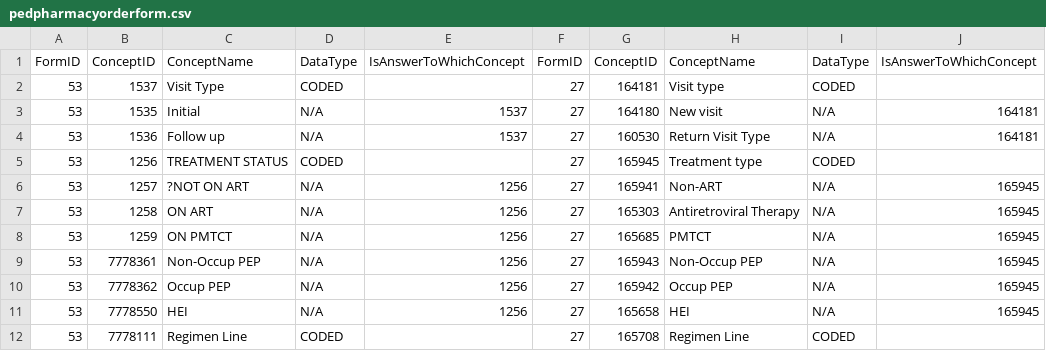
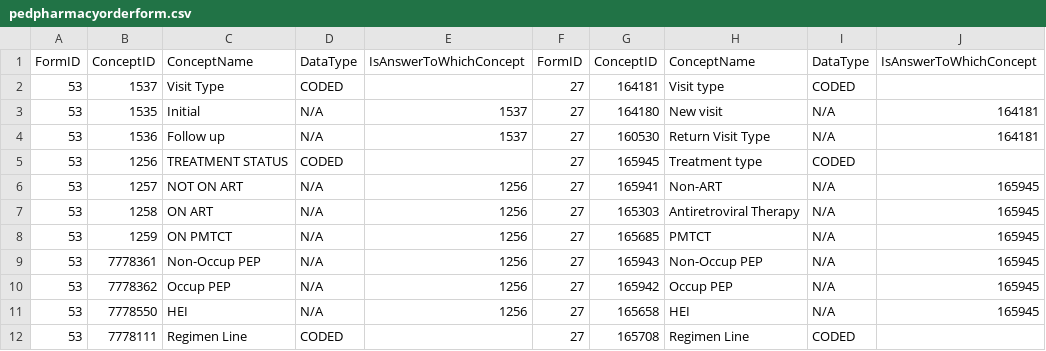
Before and after one commit to brightoibe/OMRSToNMRSMigrator, a CSV file: map/pedpharmacyorderform.csv, drawn as a sheet; only a part is shown.

```diff
--- a/map/pedpharmacyorderform.csv
+++ b/map/pedpharmacyorderform.csv
@@ -5,3 +5,3 @@ FormID,ConceptID,ConceptName,DataType,IsAnswerToWhichConcept,FormID,ConceptID,Co
 53,1256,TREATMENT STATUS,CODED,,27,165945,Treatment type,CODED,
-53,1257,?NOT ON ART ,N/A,1256,27,165941,Non-ART,N/A,165945
+53,1257,NOT ON ART ,N/A,1256,27,165941,Non-ART,N/A,165945
 53,1258,ON ART ,N/A,1256,27,165303,Antiretroviral Therapy,N/A,165945
```
Also changed, not shown: map/pediatricinitialclinical.csv.
